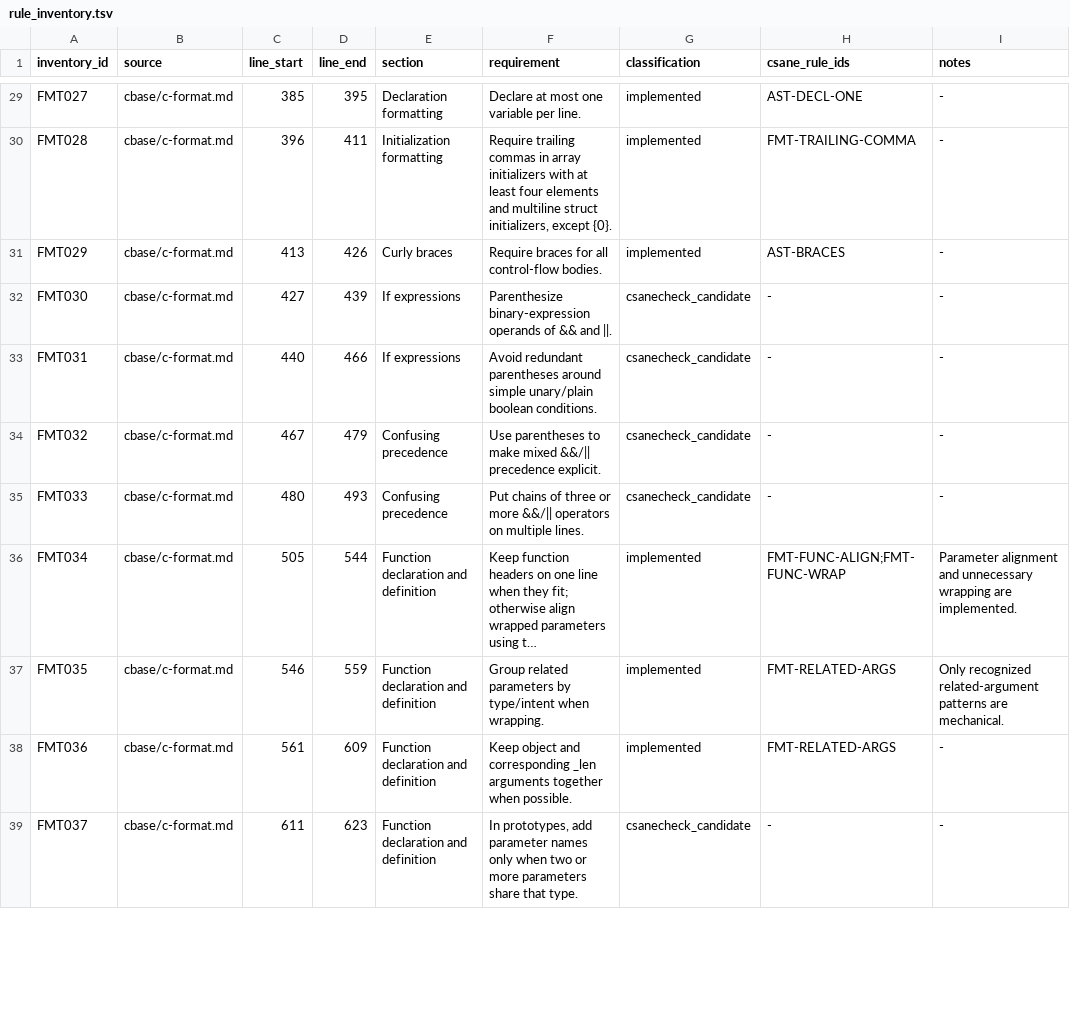
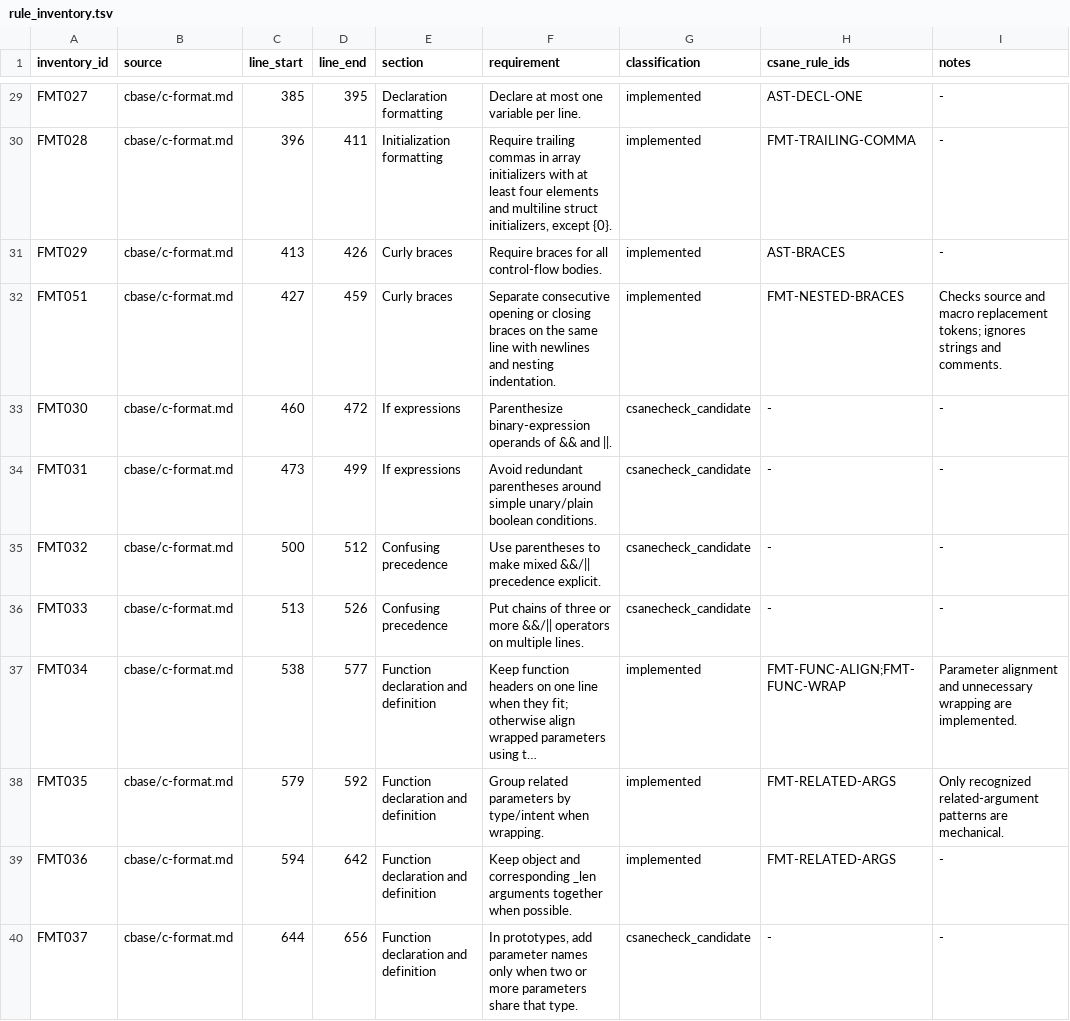
Before and after one commit to lucas-mior/cmeta, a TSV file: csanecheck/rule_inventory.tsv, drawn as a sheet; only a part is shown, gaps mark what is left out; long unchanged cells end in …; addresses are those after the commit; the diff covers the shown part only; the diff names each change by its address in the sheet, - before the commit and + after, or states it on an @@ line.

```diff
--- a/csanecheck/rule_inventory.tsv
+++ b/csanecheck/rule_inventory.tsv
+row 32: FMT051 | cbase/c-format.md | 427 | 459 | Curly braces | Separate consecutive opening or closing braces on the same line with newlines and nesting indentation. | implemented | FMT-NESTED-BRACES | Checks source and macro replacement tokens; ignores strings and comments.
-C33 (line_start): 427
+C33 (line_start): 460
-D33 (line_end): 439
+D33 (line_end): 472
-C34 (line_start): 440
+C34 (line_start): 473
-D34 (line_end): 466
+D34 (line_end): 499
-C35 (line_start): 467
+C35 (line_start): 500
-D35 (line_end): 479
+D35 (line_end): 512
-C36 (line_start): 480
+C36 (line_start): 513
-D36 (line_end): 493
+D36 (line_end): 526
-C37 (line_start): 505
+C37 (line_start): 538
-D37 (line_end): 544
+D37 (line_end): 577
-C38 (line_start): 546
+C38 (line_start): 579
-D38 (line_end): 559
+D38 (line_end): 592
-C39 (line_start): 561
+C39 (line_start): 594
-D39 (line_end): 609
+D39 (line_end): 642
-C40 (line_start): 611
+C40 (line_start): 644
-D40 (line_end): 623
+D40 (line_end): 656
```
Also changed, not shown: 21 edited cells elsewhere in this file, 11 other files.
